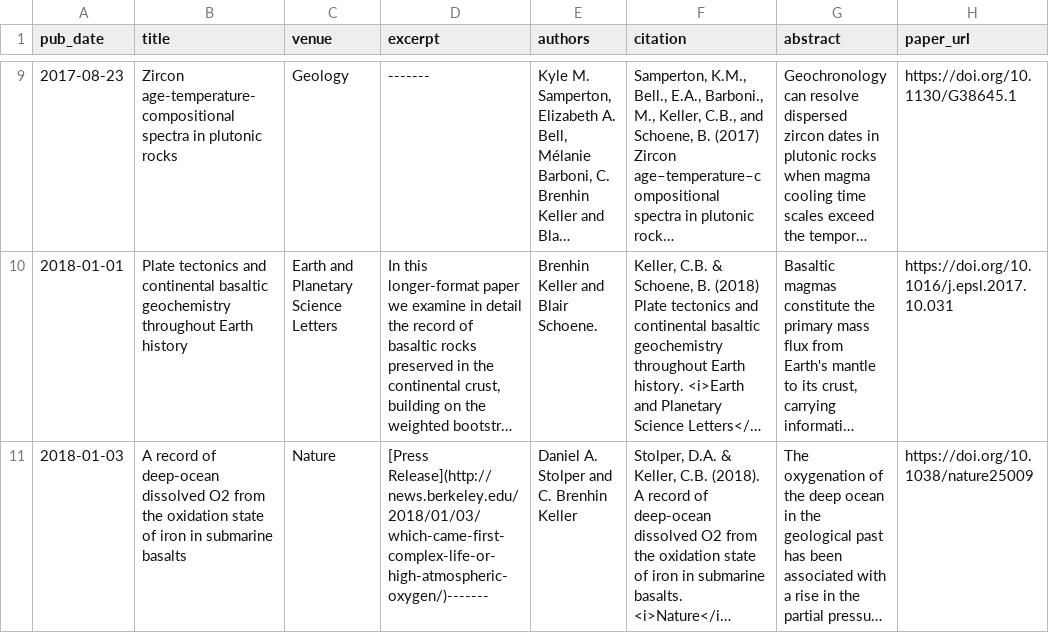
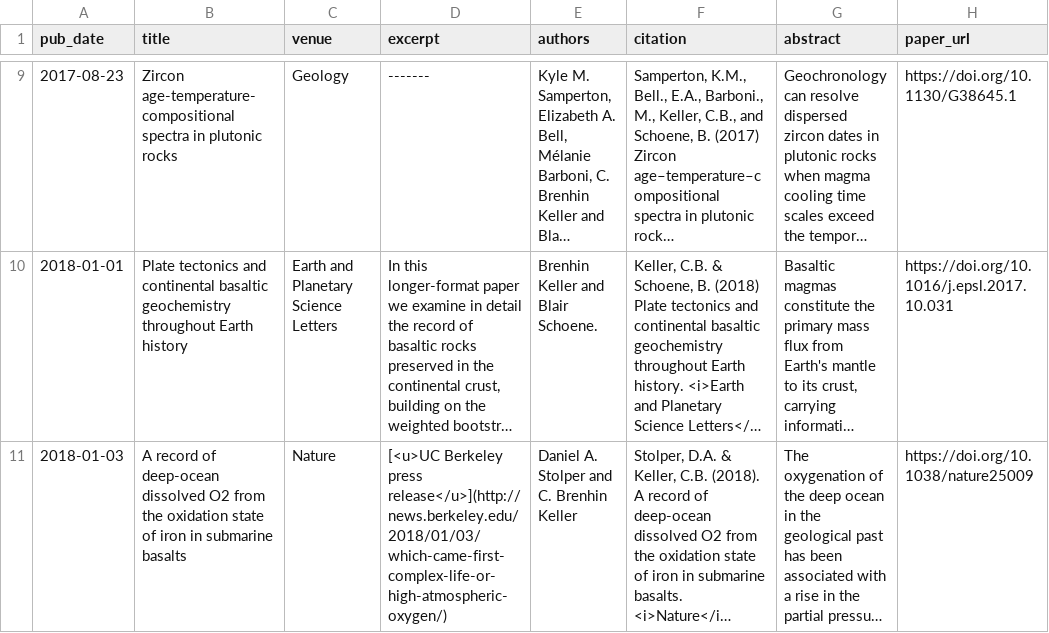
Before and after one commit to nhuvan/nhuvan.github.io, a TSV file: markdown_generator/publications.tsv, drawn as a sheet; only a part is shown, gaps mark what is left out; long unchanged cells end in …; the diff names each change by its address in the sheet, - before the commit and + after, or states it on an @@ line.

Commit message:
Formatting for links to S&K2018 press release

```diff
--- a/markdown_generator/publications.tsv
+++ b/markdown_generator/publications.tsv
-D11 (excerpt): [Press Release](http://news.berkeley.edu/2018/01/03/which-came-first-complex-life-or-high-atmospheric-oxygen/)-------
+D11 (excerpt): [<u>UC Berkeley press release</u>](http://news.berkeley.edu/2018/01/03/which-came-first-complex-life-or-high-atmospheric-oxygen/)
```
Also changed, not shown: 1 other file.
